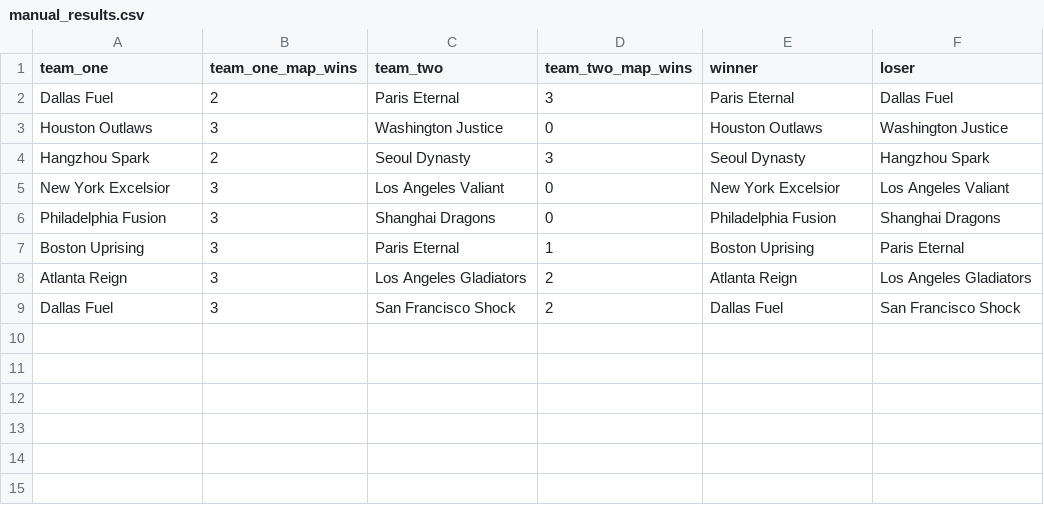
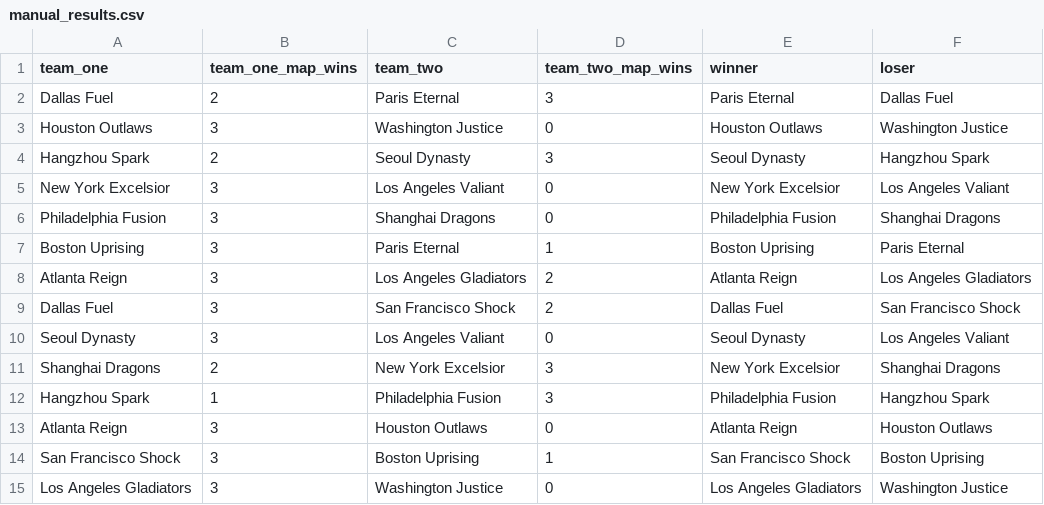
Before and after one commit to rd11490/owl-map-score-added, a CSV file: results/manual_results.csv, drawn as a sheet; the diff names each change by its address in the sheet, - before the commit and + after, or states it on an @@ line.

Commit message:
plotting final table results

```diff
--- a/results/manual_results.csv
+++ b/results/manual_results.csv
+row 10: Seoul Dynasty | 3 | Los Angeles Valiant | 0 | Seoul Dynasty | Los Angeles Valiant
+row 11: Shanghai Dragons | 2 | New York Excelsior | 3 | New York Excelsior | Shanghai Dragons
+row 12: Hangzhou Spark | 1 | Philadelphia Fusion | 3 | Philadelphia Fusion | Hangzhou Spark
+row 13: Atlanta Reign | 3 | Houston Outlaws | 0 | Atlanta Reign | Houston Outlaws
+row 14: San Francisco Shock | 3 | Boston Uprising | 1 | San Francisco Shock | Boston Uprising
+row 15: Los Angeles Gladiators | 3 | Washington Justice | 0 | Los Angeles Gladiators | Washington Justice
```
Also changed, not shown: 32 other files.
